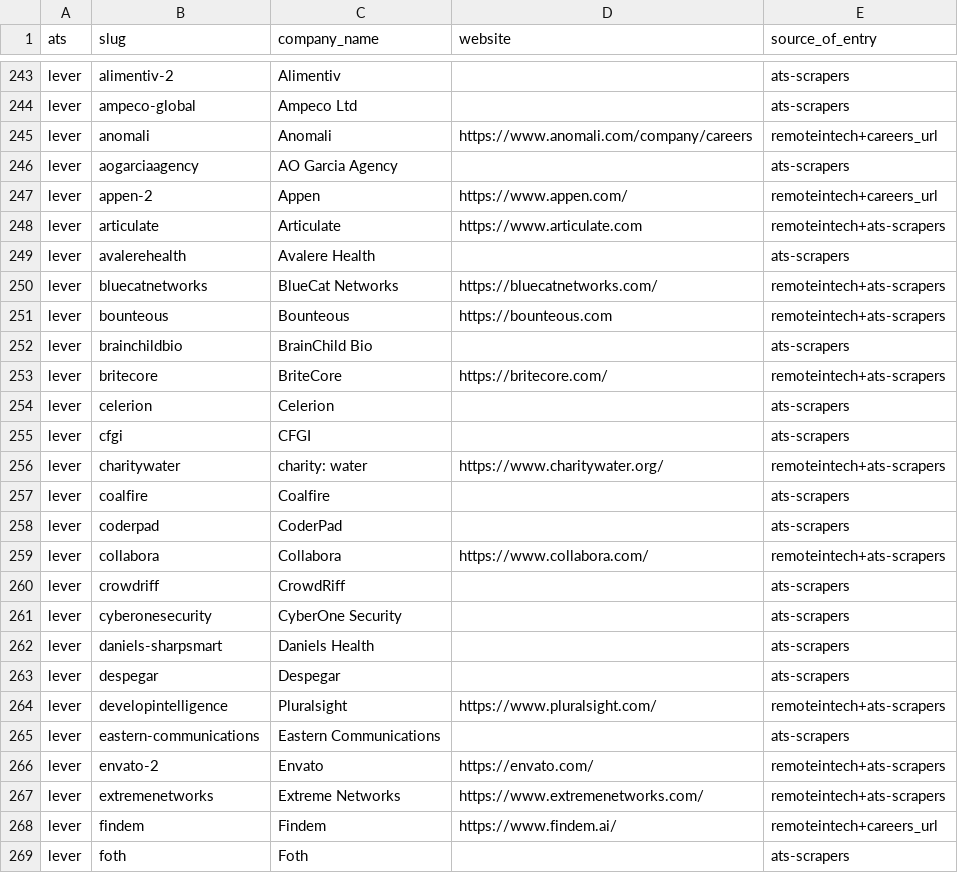
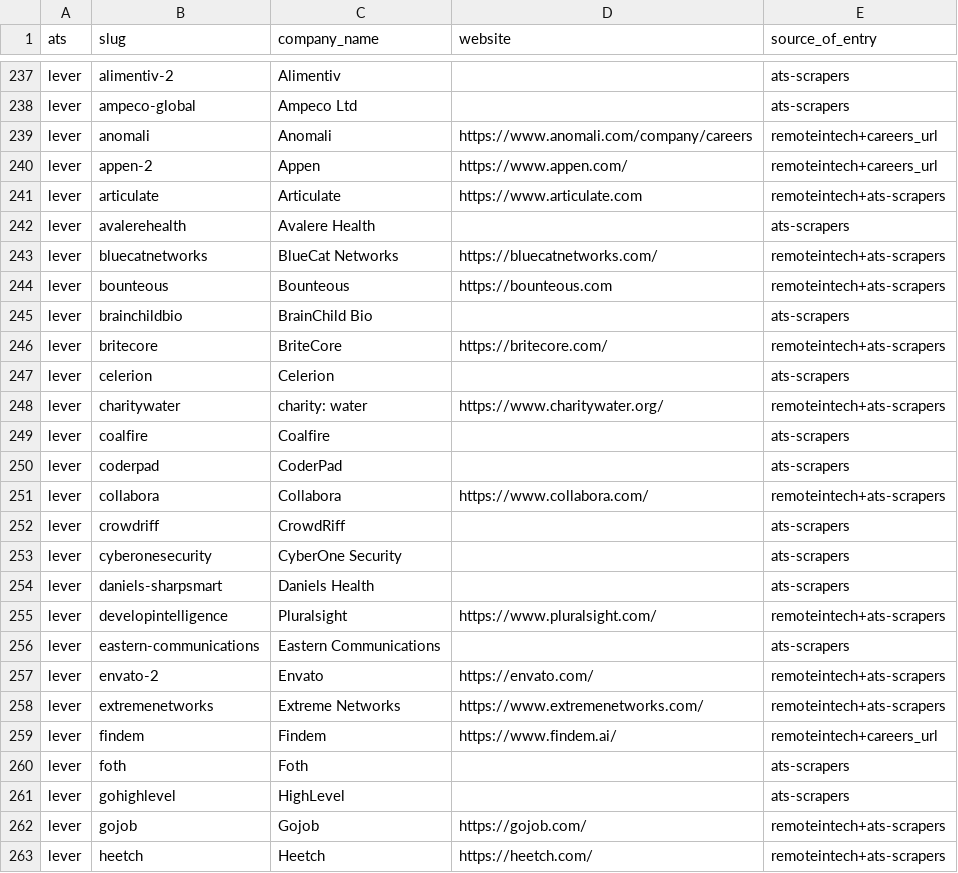
Before and after one commit to AymenJeddou/hireshere, a CSV file: data/boards.csv, drawn as a sheet; only a part is shown, gaps mark what is left out; the shorter side is filled out with more unchanged rows; the diff covers the shown part only.

```diff
--- a/data/boards.csv
+++ b/data/boards.csv
@@ -245,3 +239,2 @@ lever,ampeco-global,Ampeco Ltd,,ats-scrapers
 lever,anomali,Anomali,https://www.anomali.com/company/careers,remoteintech+careers_url
-lever,aogarciaagency,AO Garcia Agency,,ats-scrapers
 lever,appen-2,Appen,https://www.appen.com/,remoteintech+careers_url
@@ -254,3 +247,2 @@ lever,britecore,BriteCore,https://britecore.com/,remoteintech+ats-scrapers
 lever,celerion,Celerion,,ats-scrapers
-lever,cfgi,CFGI,,ats-scrapers
 lever,charitywater,charity: water,https://www.charitywater.org/,remoteintech+ats-scrapers
@@ -262,3 +254,2 @@ lever,cyberonesecurity,CyberOne Security,,ats-scrapers
 lever,daniels-sharpsmart,Daniels Health,,ats-scrapers
-lever,despegar,Despegar,,ats-scrapers
 lever,developintelligence,Pluralsight,https://www.pluralsight.com/,remoteintech+ats-scrapers
```
Also changed, not shown: 13 removed rows elsewhere in this file, 4 other files.
